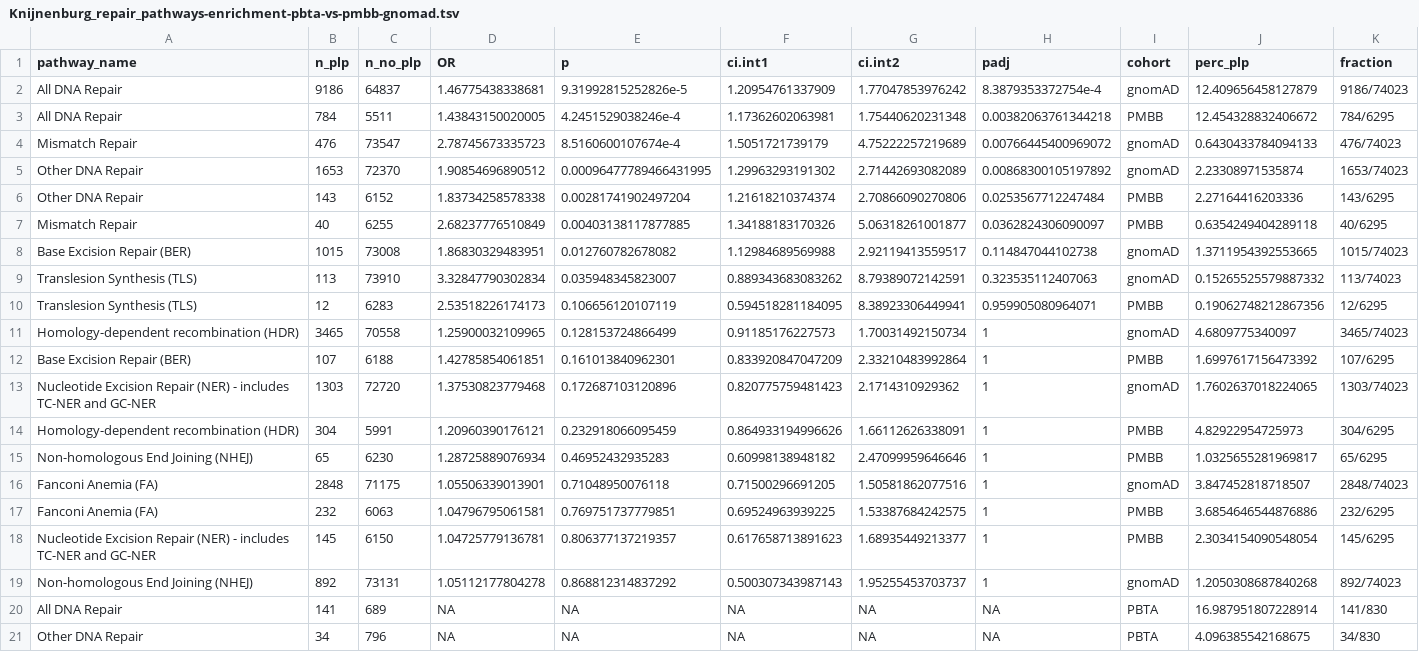
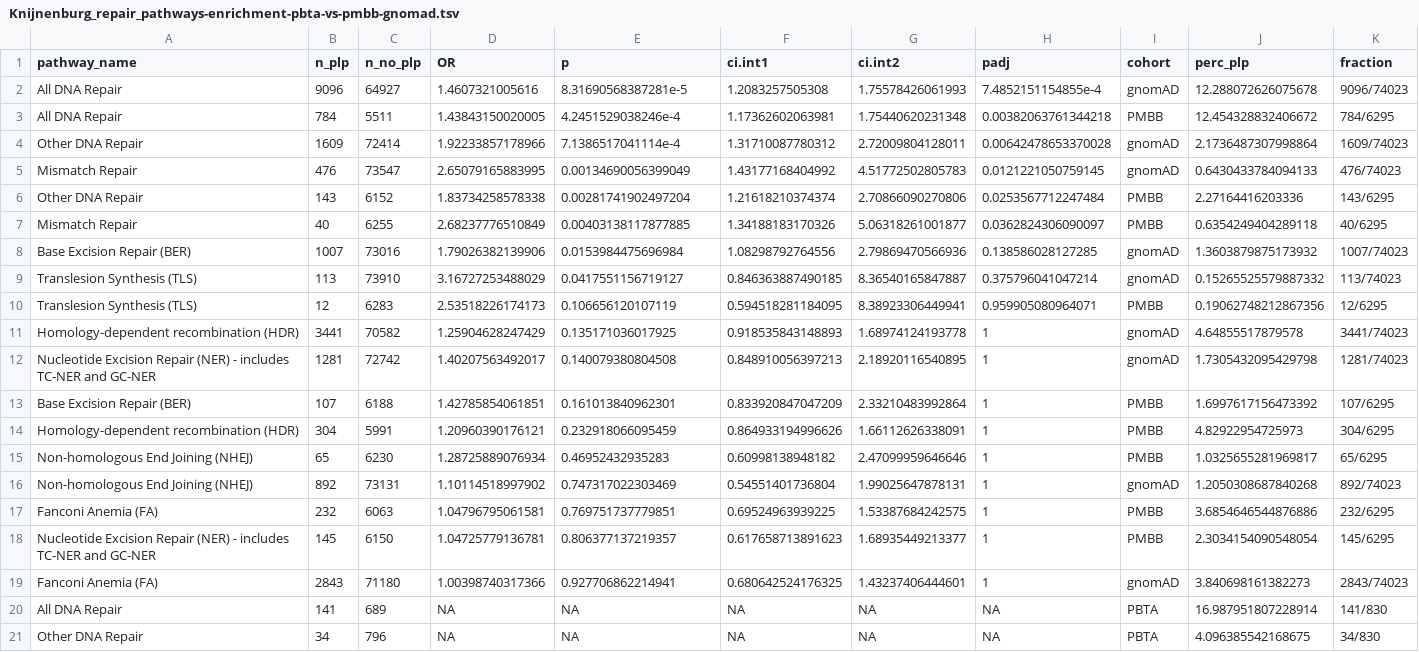
Before and after one commit to diskin-lab-chop/pbta-germline-somatic, a TSV file: analyses/cpg-enrichment/results/Knijnenburg_repair_pathways-enrichment-pbta-vs-pmbb-gnomad.tsv, drawn as a sheet; only a part is shown.

```diff
--- a/analyses/cpg-enrichment/results/Knijnenburg_repair_pathways-enrichment-pbta-vs-pmbb-gnomad.tsv
+++ b/analyses/cpg-enrichment/results/Knijnenburg_repair_pathways-enrichment-pbta-vs-pmbb-gnomad.tsv
@@ -1,20 +1,20 @@
 pathway_name	n_plp	n_no_plp	OR	p	ci.int1	ci.int2	padj	cohort	perc_plp	fraction
-All DNA Repair	9186	64837	1.46775438338681	9.31992815252826e-5	1.20954761337909	1.77047853976242	8.3879353372754e-4	gnomAD	12.409656458127879	9186/74023
+All DNA Repair	9096	64927	1.4607321005616	8.31690568387281e-5	1.2083257505308	1.75578426061993	7.4852151154855e-4	gnomAD	12.288072626075678	9096/74023
 All DNA Repair	784	5511	1.43843150020005	4.2451529038246e-4	1.17362602063981	1.75440620231348	0.00382063761344218	PMBB	12.454328832406672	784/6295
-Mismatch Repair	476	73547	2.78745673335723	8.5160600107674e-4	1.5051721739179	4.75222257219689	0.00766445400969072	gnomAD	0.6430433784094133	476/74023
-Other DNA Repair	1653	72370	1.90854696890512	0.00096477789466431995	1.29963293191302	2.71442693082089	0.00868300105197892	gnomAD	2.23308971535874	1653/74023
+Other DNA Repair	1609	72414	1.92233857178966	7.1386517041114e-4	1.31710087780312	2.72009804128011	0.00642478653370028	gnomAD	2.1736487307998864	1609/74023
+Mismatch Repair	476	73547	2.65079165883995	0.00134690056399049	1.43177168404992	4.51772502805783	0.0121221050759145	gnomAD	0.6430433784094133	476/74023
 Other DNA Repair	143	6152	1.83734258578338	0.00281741902497204	1.21618210374374	2.70866090270806	0.0253567712247484	PMBB	2.27164416203336	143/6295
 Mismatch Repair	40	6255	2.68237776510849	0.00403138117877885	1.34188183170326	5.06318261001877	0.0362824306090097	PMBB	0.6354249404289118	40/6295
-Base Excision Repair (BER)	1015	73008	1.86830329483951	0.012760782678082	1.12984689569988	2.92119413559517	0.114847044102738	gnomAD	1.3711954392553665	1015/74023
-Translesion Synthesis (TLS)	113	73910	3.32847790302834	0.035948345823007	0.889343683083262	8.79389072142591	0.323535112407063	gnomAD	0.15265525579887332	113/74023
+Base Excision Repair (BER)	1007	73016	1.79026382139906	0.0153984475696984	1.08298792764556	2.79869470566936	0.138586028127285	gnomAD	1.3603879875173932	1007/74023
+Translesion Synthesis (TLS)	113	73910	3.16727253488029	0.0417551156719127	0.846363887490185	8.36540165847887	0.375796041047214	gnomAD	0.15265525579887332	113/74023
 Translesion Synthesis (TLS)	12	6283	2.53518226174173	0.106656120107119	0.594518281184095	8.38923306449941	0.959905080964071	PMBB	0.19062748212867356	12/6295
-Homology-dependent recombination (HDR)	3465	70558	1.25900032109965	0.128153724866499	0.91185176227573	1.70031492150734	1	gnomAD	4.6809775340097	3465/74023
+Homology-dependent recombination (HDR)	3441	70582	1.25904628247429	0.135171036017925	0.918535843148893	1.68974124193778	1	gnomAD	4.64855517879578	3441/74023
+Nucleotide Excision Repair (NER) - includes TC-NER and GC-NER	1281	72742	1.40207563492017	0.140079380804508	0.848910056397213	2.18920116540895	1	gnomAD	1.7305432095429798	1281/74023
 Base Excision Repair (BER)	107	6188	1.42785854061851	0.161013840962301	0.833920847047209	2.33210483992864	1	PMBB	1.6997617156473392	107/6295
-Nucleotide Excision Repair (NER) - includes TC-NER and GC-NER	1303	72720	1.37530823779468	0.172687103120896	0.820775759481423	2.1714310929362	1	gnomAD	1.7602637018224065	1303/74023
 Homology-dependent recombination (HDR)	304	5991	1.20960390176121	0.232918066095459	0.864933194996626	1.66112626338091	1	PMBB	4.82922954725973	304/6295
 Non-homologous End Joining (NHEJ)	65	6230	1.28725889076934	0.46952432935283	0.60998138948182	2.47099959646646	1	PMBB	1.0325655281969817	65/6295
-Fanconi Anemia (FA)	2848	71175	1.05506339013901	0.71048950076118	0.71500296691205	1.50581862077516	1	gnomAD	3.847452818718507	2848/74023
+Non-homologous End Joining (NHEJ)	892	73131	1.10114518997902	0.747317022303469	0.54551401736804	1.99025647878131	1	gnomAD	1.2050308687840268	892/74023
 Fanconi Anemia (FA)	232	6063	1.04796795061581	0.769751737779851	0.69524963939225	1.53387684242575	1	PMBB	3.6854646544876886	232/6295
 Nucleotide Excision Repair (NER) - includes TC-NER and GC-NER	145	6150	1.04725779136781	0.806377137219357	0.617658713891623	1.68935449213377	1	PMBB	2.3034154090548054	145/6295
-Non-homologous End Joining (NHEJ)	892	73131	1.05112177804278	0.868812314837292	0.500307343987143	1.95255453703737	1	gnomAD	1.2050308687840268	892/74023
+Fanconi Anemia (FA)	2843	71180	1.00398740317366	0.927706862214941	0.680642524176325	1.43237406444601	1	gnomAD	3.840698161382273	2843/74023
 All DNA Repair	141	689	NA	NA	NA	NA	NA	PBTA	16.987951807228914	141/830
```
Also changed, not shown: analyses/cpg-enrichment/results/KEGG_pathways-enrichment-pbta-vs-pmbb-gnomad.tsv, 4 other files.
